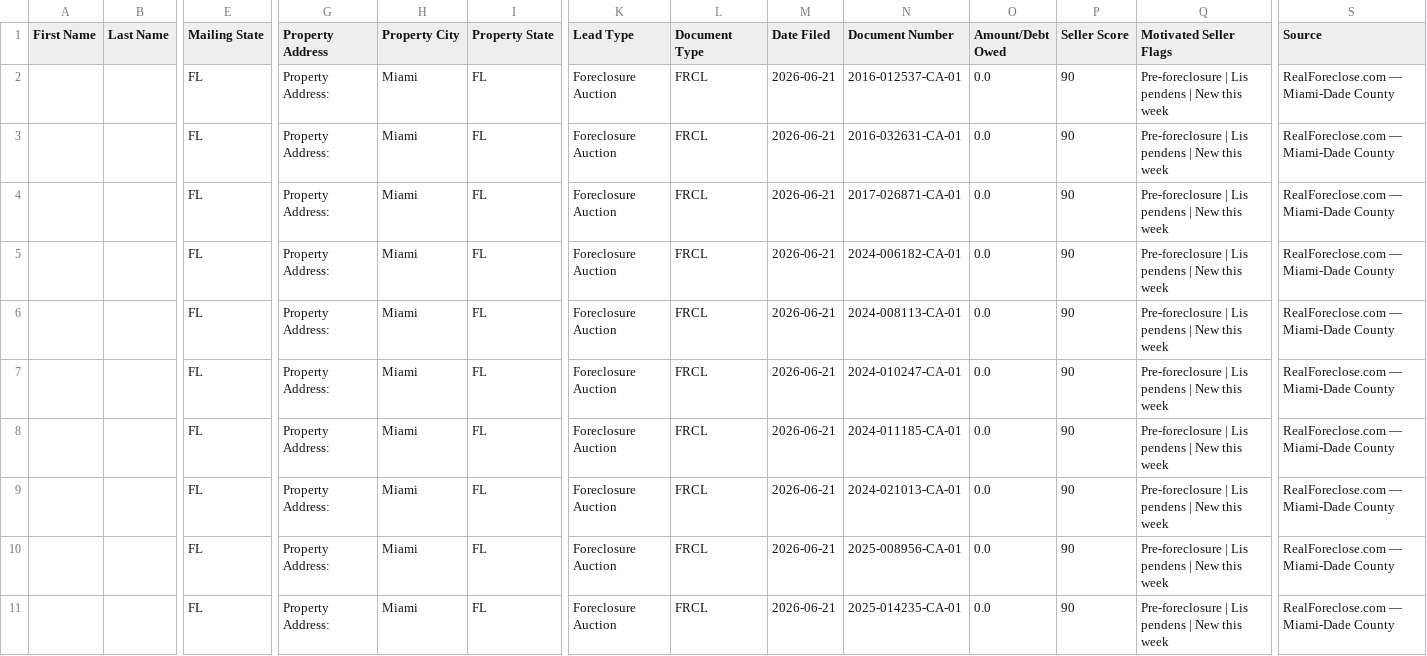
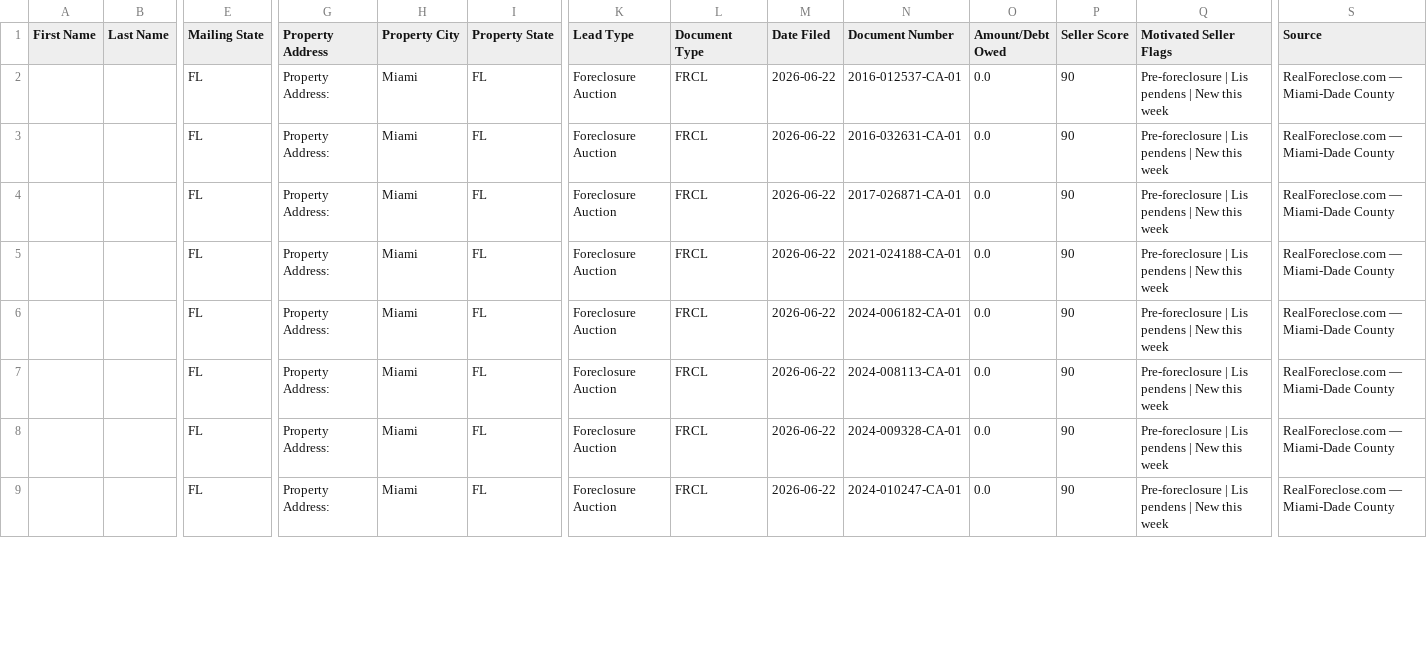
Before and after one commit to dwd1234-a11y/Miami-Dade---Intel, a CSV file: data/ghl_export.csv, drawn as a sheet; only a part is shown, gaps mark what is left out; removed rows and columns are numbered as before the commit, all else as after; rows hold the shown columns only; the diff covers the shown part only; the diff names each change by its address in the sheet, - before the commit and + after, or states it on an @@ line.

```diff
--- a/data/ghl_export.csv
+++ b/data/ghl_export.csv
-M2:M6 (Date Filed): 2026-06-21
+M2:M6 (Date Filed): 2026-06-22
-N5 (Document Number): 2024-006182-CA-01
+N5 (Document Number): 2021-024188-CA-01
-N6 (Document Number): 2024-008113-CA-01
+N6 (Document Number): 2024-006182-CA-01
-row 7:  |  | FL | Property Address: | Miami | FL | Foreclosure Auction | FRCL | 2026-06-21 | 2024-010247-CA-01 | 0.0 | 90 | Pre-foreclosure | Lis pendens | New this week | RealForeclose.com — Miami-Dade County
-row 8:  |  | FL | Property Address: | Miami | FL | Foreclosure Auction | FRCL | 2026-06-21 | 2024-011185-CA-01 | 0.0 | 90 | Pre-foreclosure | Lis pendens | New this week | RealForeclose.com — Miami-Dade County
-M7:M9 (Date Filed): 2026-06-21
+M7:M9 (Date Filed): 2026-06-22
-N7 (Document Number): 2024-021013-CA-01
+N7 (Document Number): 2024-008113-CA-01
-N8 (Document Number): 2025-008956-CA-01
+N8 (Document Number): 2024-009328-CA-01
-N9 (Document Number): 2025-014235-CA-01
+N9 (Document Number): 2024-010247-CA-01
```
Also changed, not shown: 6 removed rows and 5 edited cells elsewhere in this file, 2 other files.
